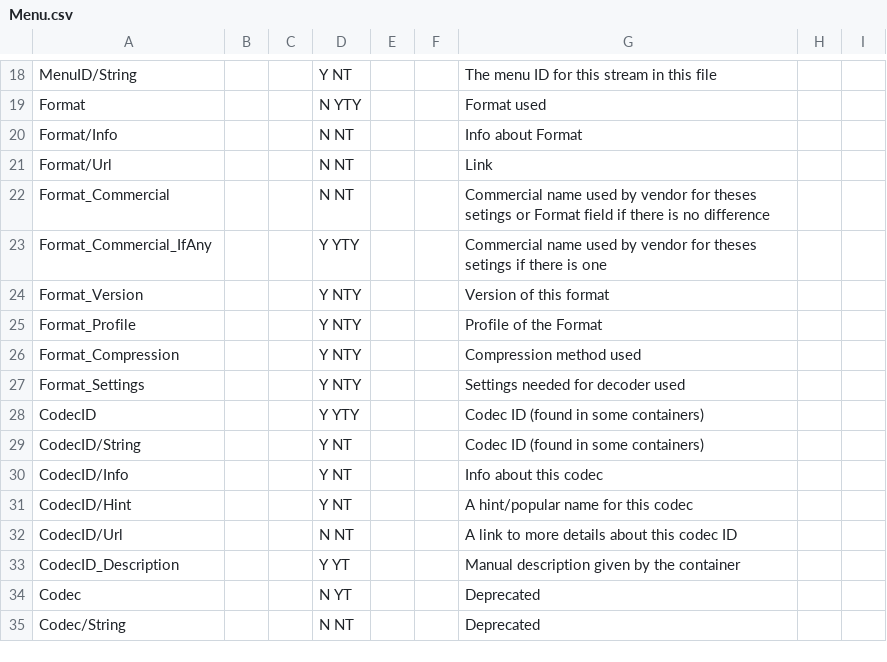
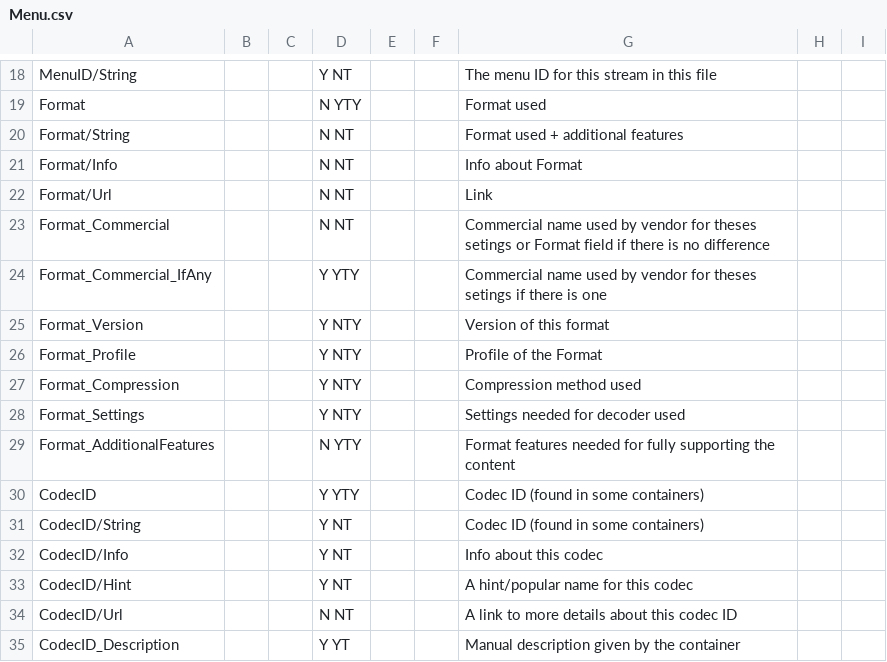
Before and after one commit to wizarden1/Mediainfolib-wrapper, a CSV file: MediaInfoWrapper/List_Of_Parameters/Menu.csv, drawn as a sheet; only a part is shown, gaps mark what is left out; the shorter side is filled out with more unchanged rows.

```diff
--- a/MediaInfoWrapper/List_Of_Parameters/Menu.csv
+++ b/MediaInfoWrapper/List_Of_Parameters/Menu.csv
@@ -19,2 +19,3 @@ MenuID/String;;;Y NT;;;The menu ID for this stream in this file
 Format;;;N YTY;;;Format used
+Format/String;;;N NT;;;Format used + additional features
 Format/Info;;;N NT;;;Info about Format
@@ -27,2 +28,3 @@ Format_Compression;;;Y NTY;;;Compression method used;;
 Format_Settings;;;Y NTY;;;Settings needed for decoder used
+Format_AdditionalFeatures;;;N YTY;;;Format features needed for fully supporting the content
 CodecID;;;Y YTY;;;Codec ID (found in some containers);;
```
Also changed, not shown: MediaInfoWrapper/List_Of_Parameters/Audio.csv, MediaInfoWrapper/List_Of_Parameters/General.csv, 13 other files.
